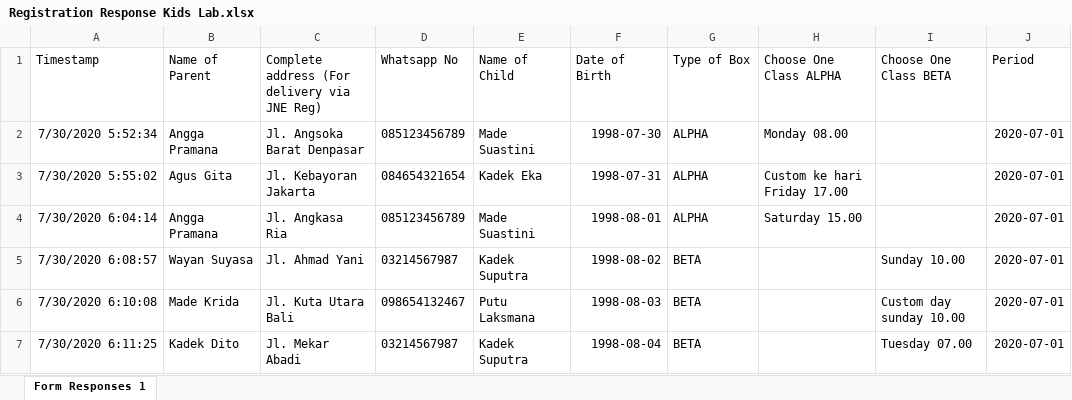
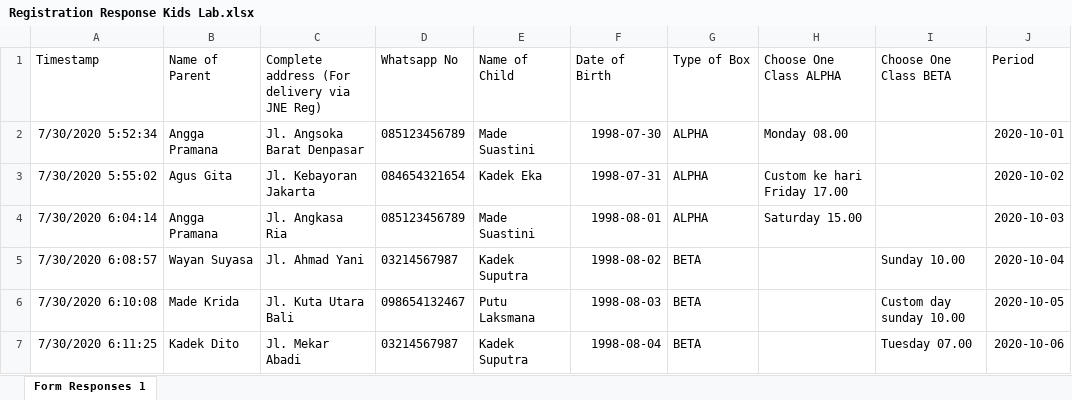
Before and after one commit to sunghangga/kidslab, an Excel workbook: Registration Response Kids Lab.xlsx, sheet Form Responses 1, drawn as a sheet; values as stored, in another font and other column widths than the file's, no borders; the diff names each change by its address in the sheet, - before the commit and + after, or states it on an @@ line.

```diff
--- a/Registration Response Kids Lab.xlsx (sheet Form Responses 1)
+++ b/Registration Response Kids Lab.xlsx (sheet Form Responses 1)
-J2 (Period): 2020-07-01
+J2 (Period): 2020-10-01
-J3 (Period): 2020-07-01
+J3 (Period): 2020-10-02
-J4 (Period): 2020-07-01
+J4 (Period): 2020-10-03
-J5 (Period): 2020-07-01
+J5 (Period): 2020-10-04
-J6 (Period): 2020-07-01
+J6 (Period): 2020-10-05
-J7 (Period): 2020-07-01
+J7 (Period): 2020-10-06
```
Also changed, not shown: 11 other files.
